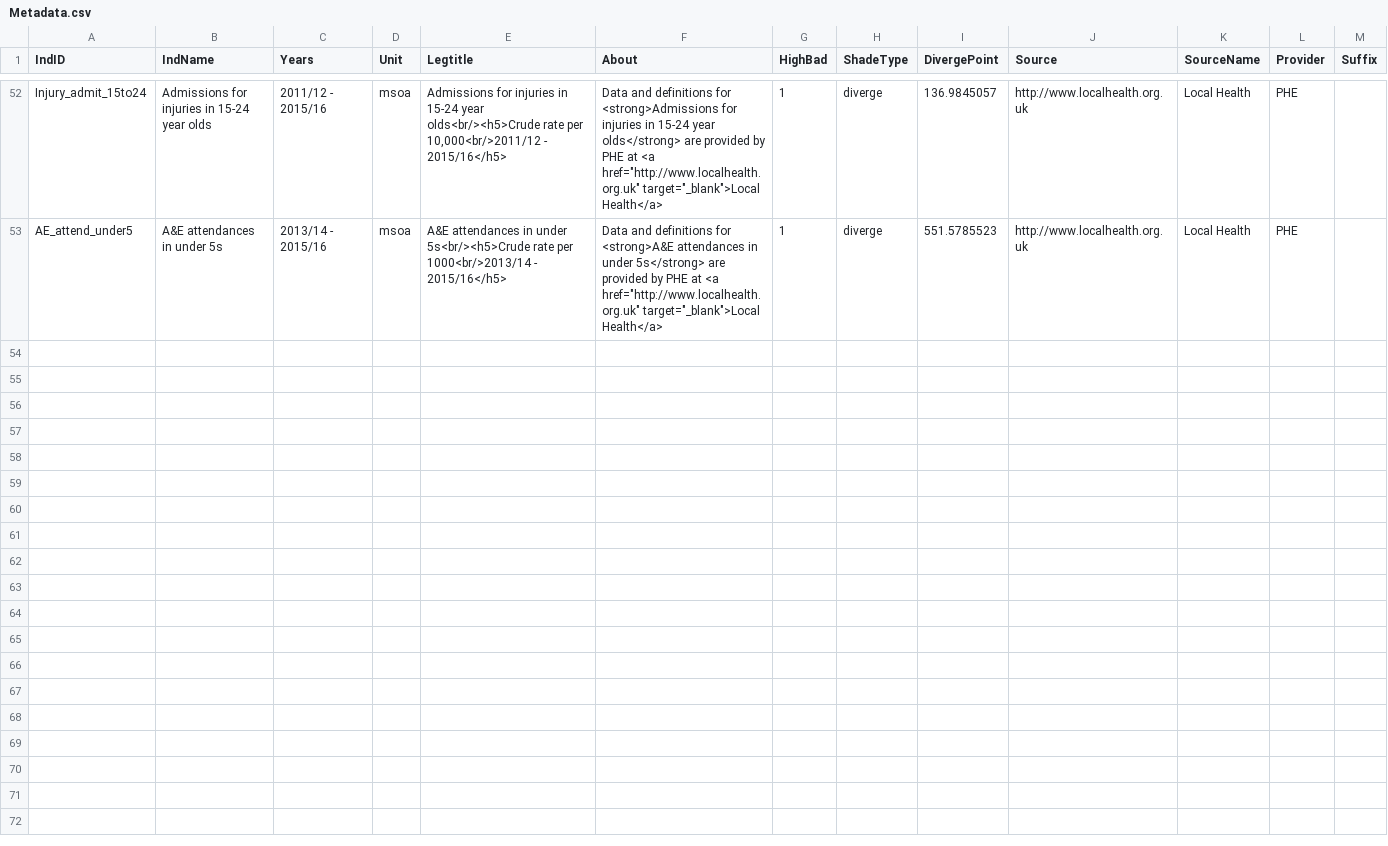
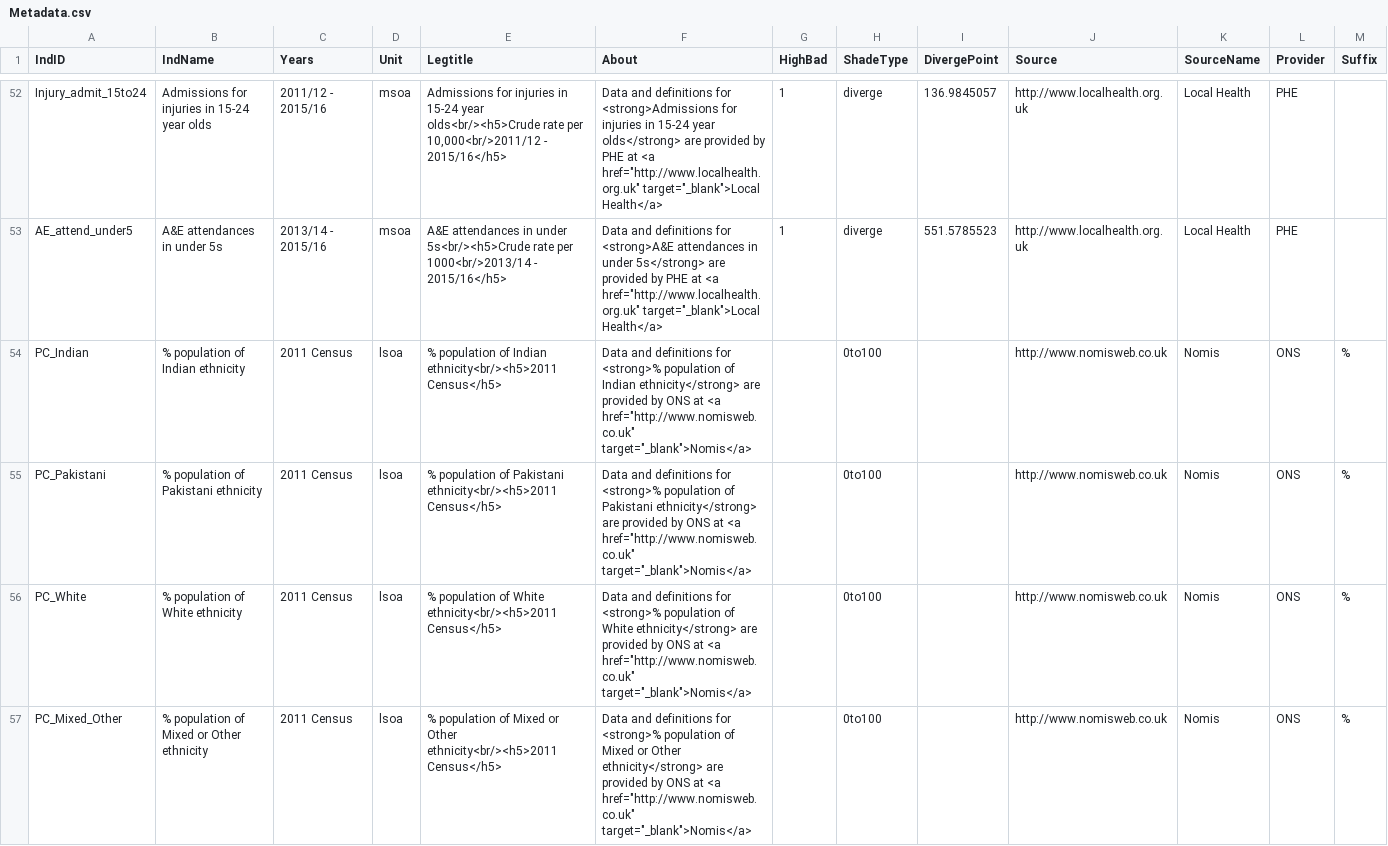
Before and after one commit to bwd-ph/mapdata, a CSV file: Metadata.csv, drawn as a sheet; only a part is shown, gaps mark what is left out; the diff names each change by its address in the sheet, - before the commit and + after, or states it on an @@ line.

Commit message:
amended to include data from Nomis

```diff
--- a/Metadata.csv
+++ b/Metadata.csv
+row 54: PC_Indian | % population of Indian ethnicity | 2011 Census | lsoa | % population of Indian ethnicity<br/><h5>2011 Census</h5> | Data and definitions for <strong>% population of Indian ethnicity</strong> are provided by ONS at <a href="http://www.nomisweb.co.uk" target="_blank">Nomis</a> |  | 0to100 |  | http://www.nomisweb.co.uk | Nomis | ONS | %
+row 55: PC_Pakistani | % population of Pakistani ethnicity | 2011 Census | lsoa | % population of Pakistani ethnicity<br/><h5>2011 Census</h5> | Data and definitions for <strong>% population of Pakistani ethnicity</strong> are provided by ONS at <a href="http://www.nomisweb.co.uk" target="_blank">Nomis</a> |  | 0to100 |  | http://www.nomisweb.co.uk | Nomis | ONS | %
+row 56: PC_White | % population of White ethnicity | 2011 Census | lsoa | % population of White ethnicity<br/><h5>2011 Census</h5> | Data and definitions for <strong>% population of White ethnicity</strong> are provided by ONS at <a href="http://www.nomisweb.co.uk" target="_blank">Nomis</a> |  | 0to100 |  | http://www.nomisweb.co.uk | Nomis | ONS | %
+row 57: PC_Mixed_Other | % population of Mixed or Other ethnicity | 2011 Census | lsoa | % population of Mixed or Other ethnicity<br/><h5>2011 Census</h5> | Data and definitions for <strong>% population of Mixed or Other ethnicity</strong> are provided by ONS at <a href="http://www.nomisweb.co.uk" target="_blank">Nomis</a> |  | 0to100 |  | http://www.nomisweb.co.uk | Nomis | ONS | %
```
Also changed, not shown: MetaCategories.csv, 2 other files.
